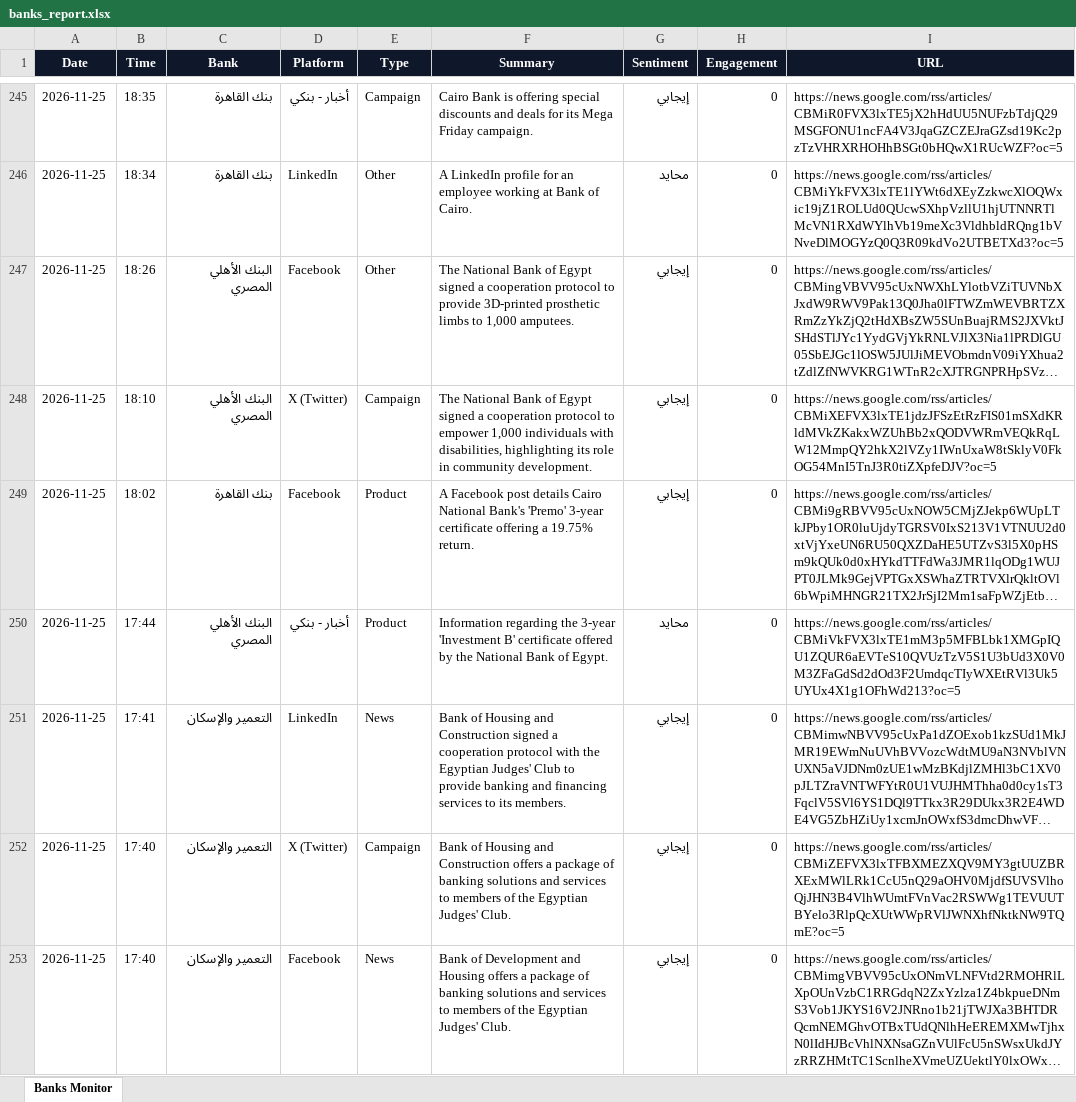
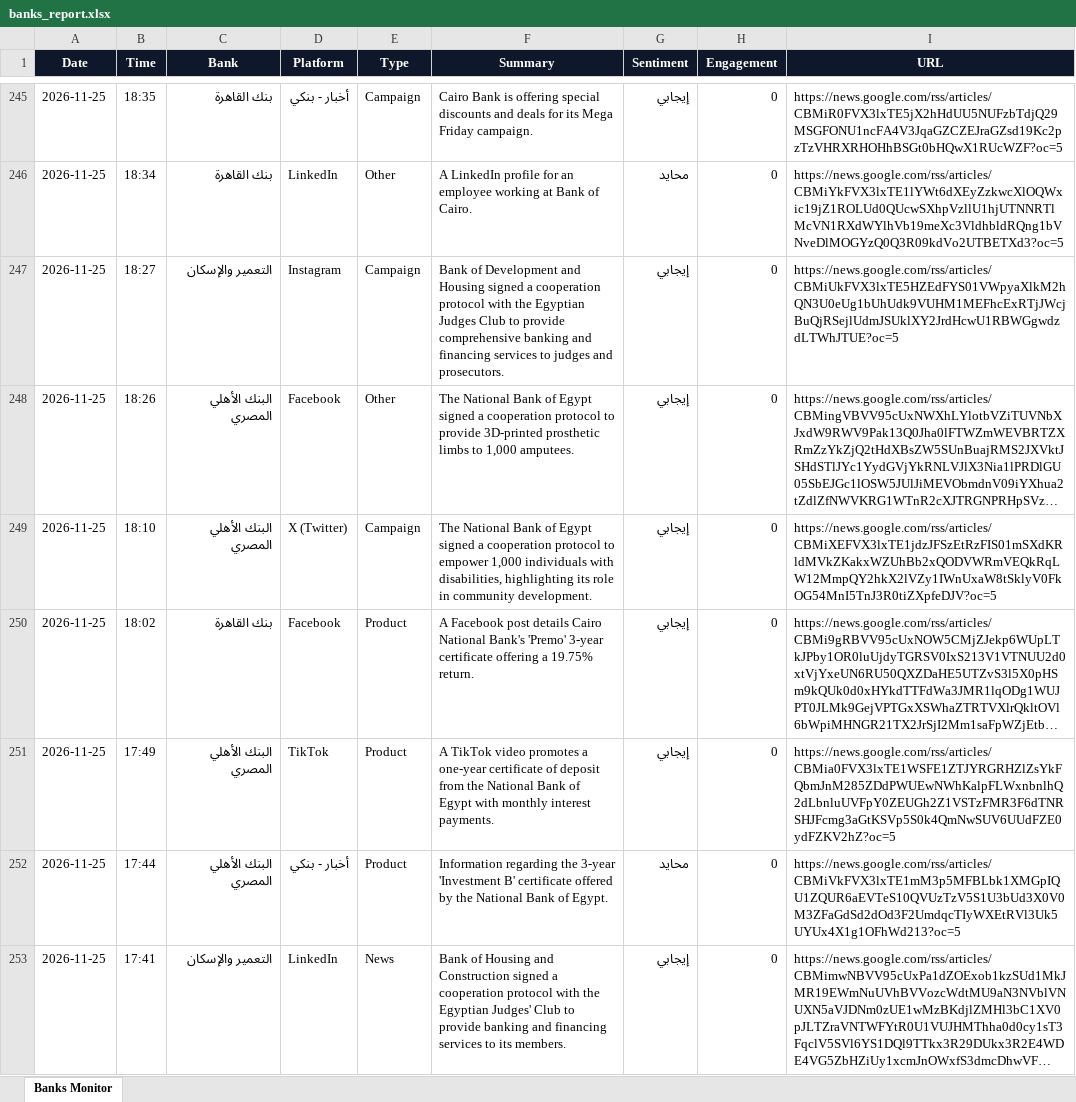
Before and after one commit to notificationradiomonitring-png/bank-monitor, an Excel workbook: banks_report.xlsx, sheet Banks Monitor, drawn as a sheet; only a part is shown, gaps mark what is left out; the shorter side is filled out with more unchanged rows; long unchanged cells end in …; values as stored, in another font and other column widths than the file's, no borders; the diff names each change by its address in the sheet, - before the commit and + after, or states it on an @@ line.

Commit message:
update data

```diff
--- a/banks_report.xlsx (sheet Banks Monitor)
+++ b/banks_report.xlsx (sheet Banks Monitor)
+row 247: 2026-11-25 | 18:27 | التعمير والإسكان | Instagram | Campaign | Bank of Development and Housing signed a cooperation protocol with the Egyptian Judges Club to provide comprehensive banking and financing services to judges and prosecutors. | إيجابي | 0 | https://news.google.com/rss/articles/CBMiUkFVX3lxTE5HZEdFYS01VWpyaXlkM2hQN3U0eUg1bUhUdk9VUHM1MEFhcExRTjJWcjBuQjRSejlUdmJSUklXY2JrdHcwU1RBWGgwdzdLTWhJTUE?oc=5
+row 251: 2026-11-25 | 17:49 | البنك الأهلي المصري | TikTok | Product | A TikTok video promotes a one-year certificate of deposit from the National Bank of Egypt with monthly interest payments. | إيجابي | 0 | https://news.google.com/rss/articles/CBMia0FVX3lxTE1WSFE1ZTJYRGRHZlZsYkFQbmJnM285ZDdPWUEwNWhKalpFLWxnbnlhQ2dLbnluUVFpY0ZEUGh2Z1VSTzFMR3F6dTNRSHJFcmg3aGtKSVp5S0k4QmNwSUV6UUdFZE0ydFZKV2hZ?oc=5
```
Also changed, not shown: 1 other file.
